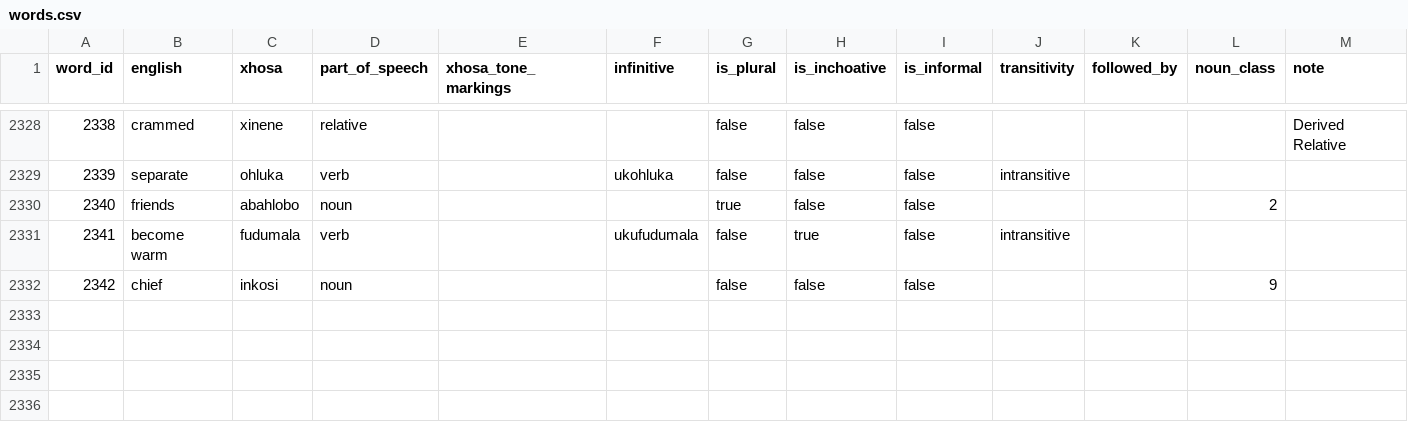
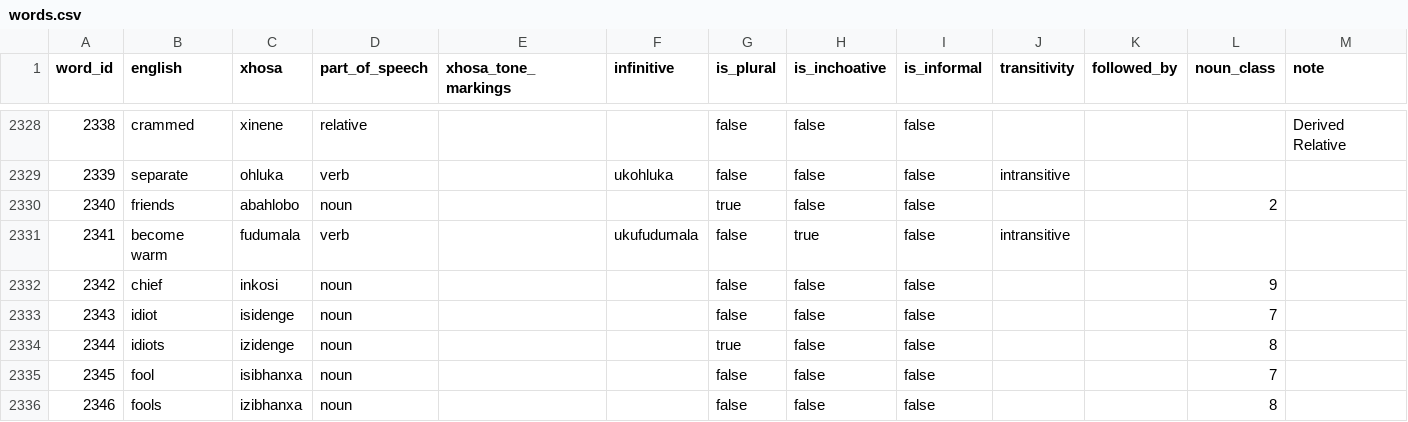
Before and after one commit to IsiXhosa-click/database, a CSV file: words.csv, drawn as a sheet; only a part is shown, gaps mark what is left out; the diff names each change by its address in the sheet, - before the commit and + after, or states it on an @@ line.

```diff
--- a/words.csv
+++ b/words.csv
+row 2333: 2343 | idiot | isidenge | noun |  |  | false | false | false |  |  | 7
+row 2334: 2344 | idiots | izidenge | noun |  |  | true | false | false |  |  | 8
+row 2335: 2345 | fool | isibhanxa | noun |  |  | false | false | false |  |  | 7
+row 2336: 2346 | fools | izibhanxa | noun |  |  | false | false | false |  |  | 8
```
Also changed, not shown: examples.csv, linked_words.csv, 1 other file.
